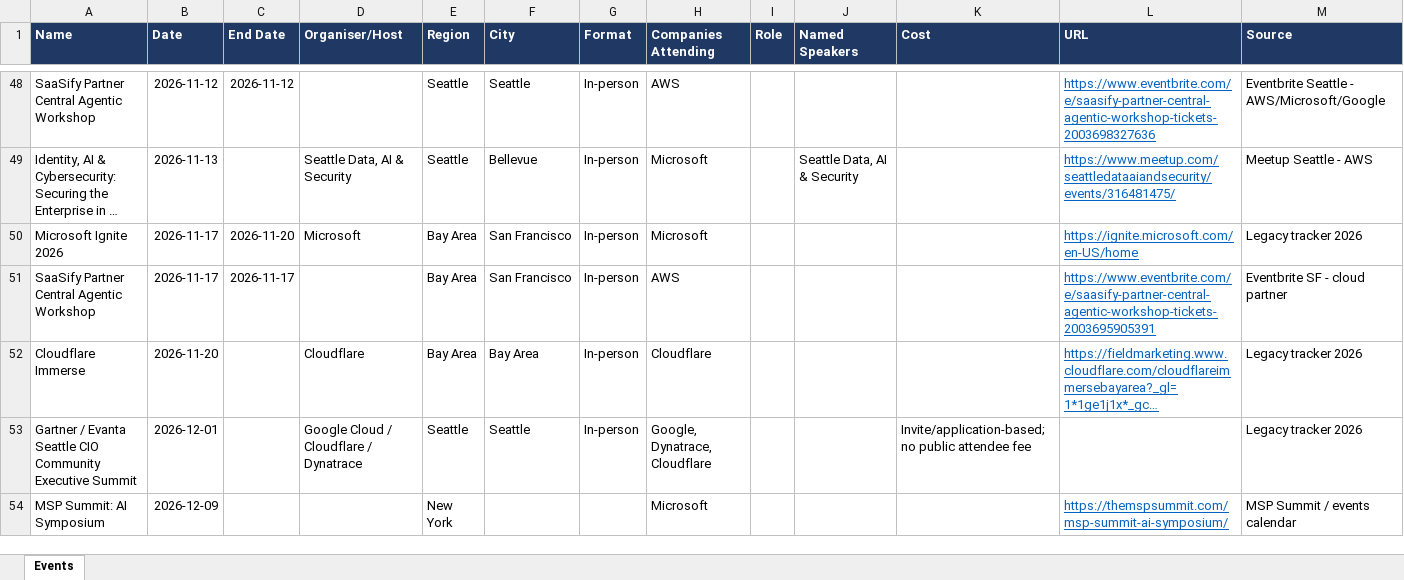
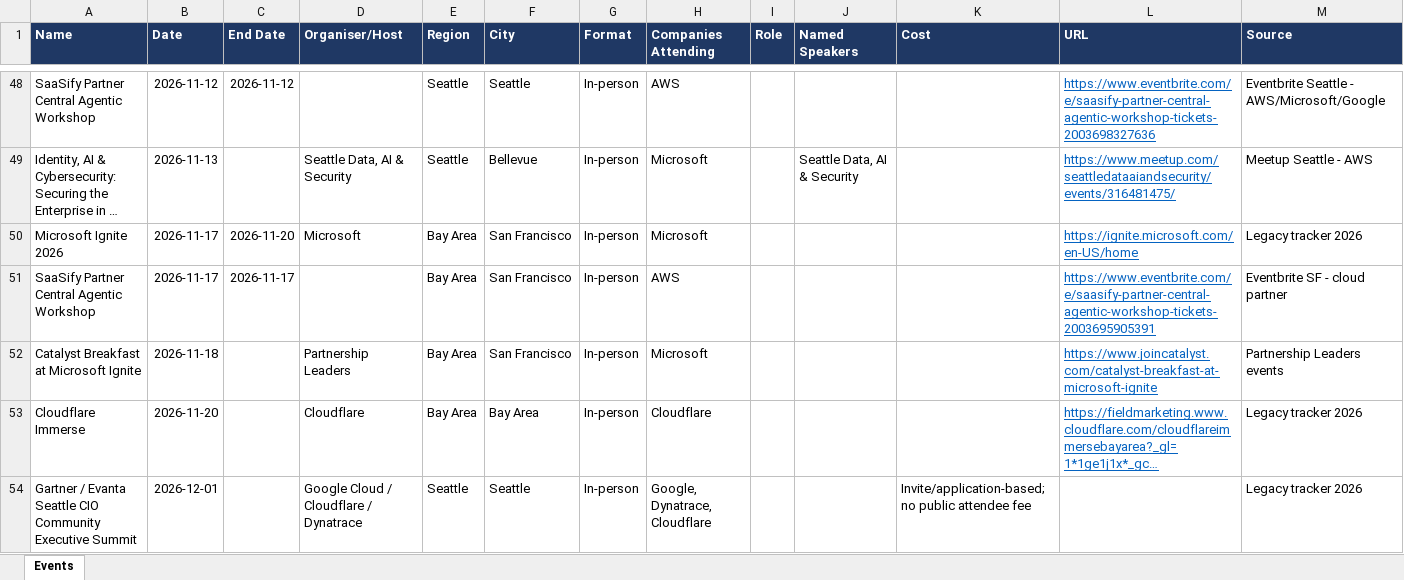
Before and after one commit to AyushKishor/Event_Tracker, an Excel workbook: tracker.xlsx, sheet Events, drawn as a sheet; only a part is shown, gaps mark what is left out; the shorter side is filled out with more unchanged rows; long unchanged cells end in …; values as stored, in another font and other column widths than the file's, no borders; table styles not drawn; the diff covers the shown part only; the diff names each change by its address in the sheet, - before the commit and + after, or states it on an @@ line.

```diff
--- a/tracker.xlsx (sheet Events)
+++ b/tracker.xlsx (sheet Events)
+row 52: Catalyst Breakfast at Microsoft Ignite | 2026-11-18 |  | Partnership Leaders | Bay Area | San Francisco | In-person | Microsoft |  |  |  | https://www.joincatalyst.com/catalyst-breakfast-at-microsoft-ignite | Partnership Leaders events
```
Also changed, not shown: 2 added rows and 1 edited cell elsewhere in this sheet, 5 other files.
